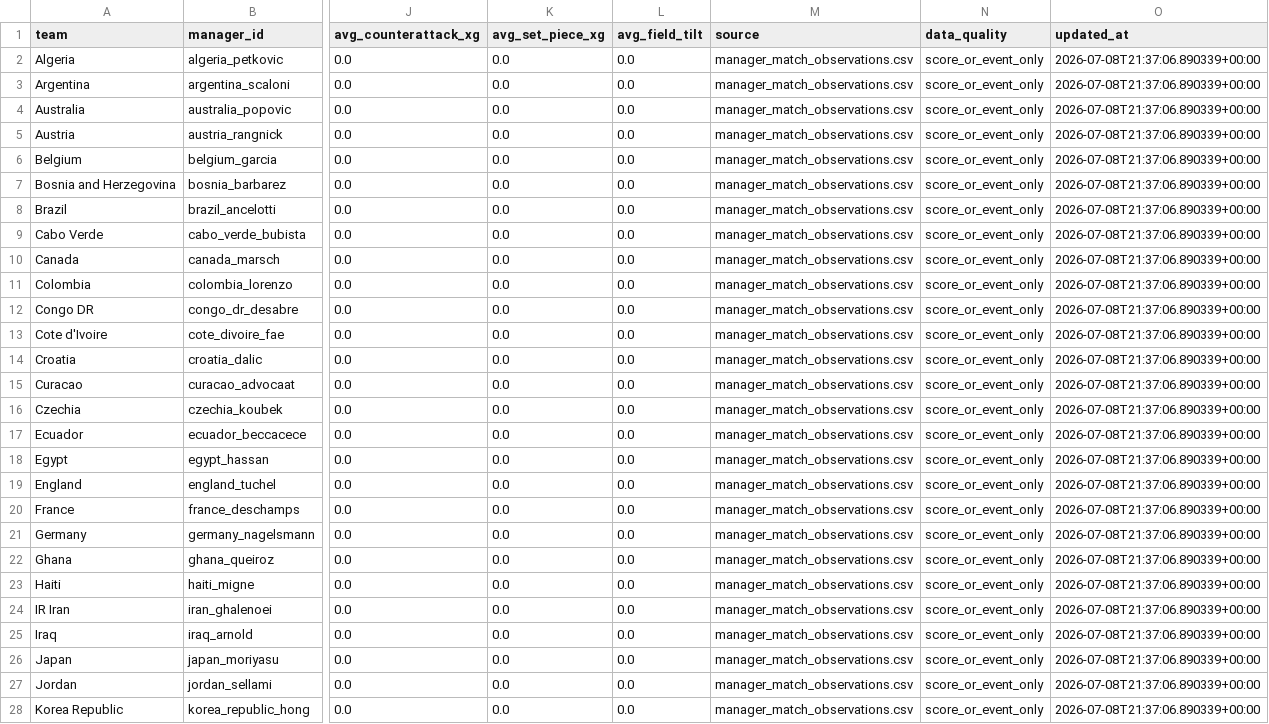
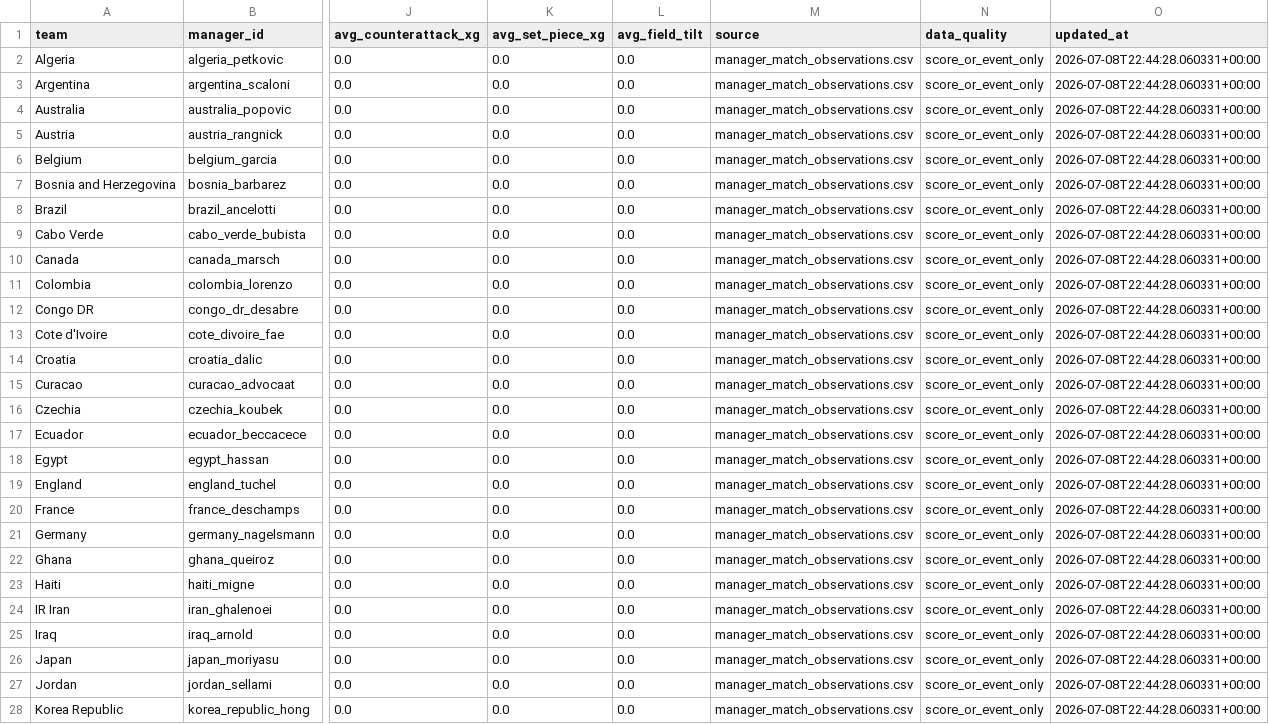
Before and after one commit to KaiwenMo1/worldcup2026, a CSV file: data/derived/formation_prediction_signals.csv, drawn as a sheet; only a part is shown, gaps mark what is left out; the diff covers the shown part only; the diff names each change by its address in the sheet, - before the commit and + after, or states it on an @@ line.

```diff
--- a/data/derived/formation_prediction_signals.csv
+++ b/data/derived/formation_prediction_signals.csv
-O2:O28 (updated_at): 2026-07-08T21:37:06.890339+00:00
+O2:O28 (updated_at): 2026-07-08T22:44:28.060331+00:00
```
Also changed, not shown: 21 edited cells elsewhere in this file, data/agentic_update/update_runs.csv, data/derived/manager_match_observations.csv, 14 other files.
